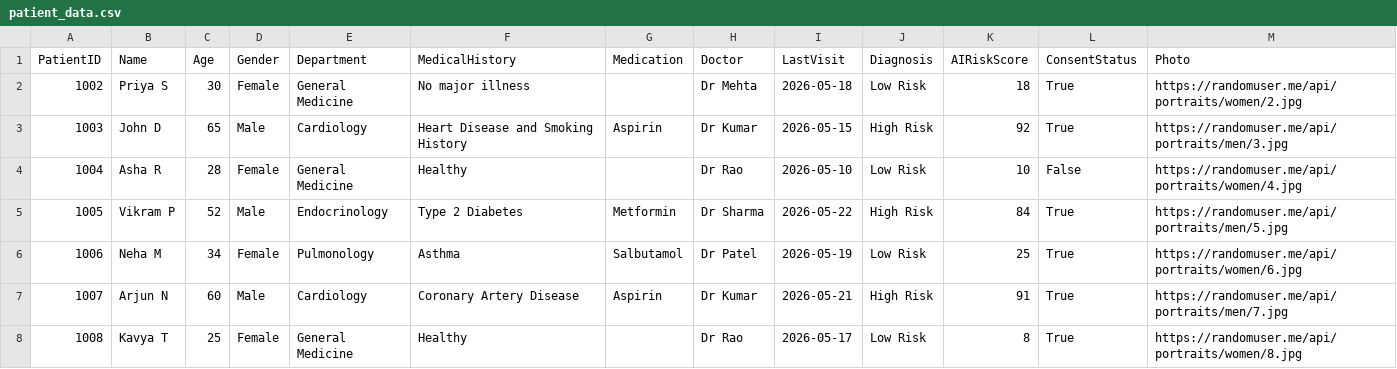
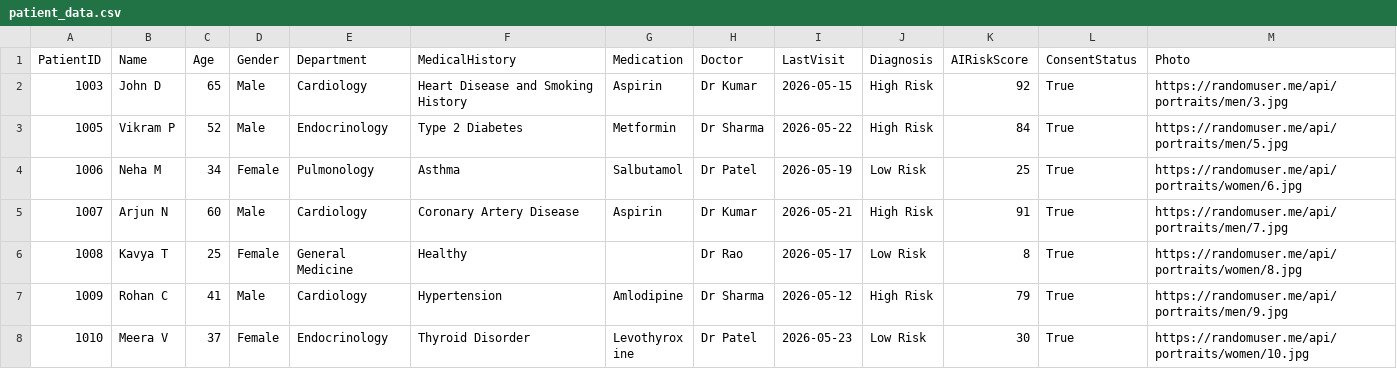
Before and after one commit to chandinihc/neuroshift-medical-ai, a CSV file: patient_data.csv, drawn as a sheet; only a part is shown; the shorter side is filled out with more unchanged rows; the diff names each change by its address in the sheet, - before the commit and + after, or states it on an @@ line.

Commit message:
Update medical AI app

```diff
--- a/patient_data.csv
+++ b/patient_data.csv
-row 2: 1002 | Priya S | 30 | Female | General Medicine | No major illness |  | Dr Mehta | 2026-05-18 | Low Risk | 18 | True | https://randomuser.me/api/portraits/women/2.jpg
-row 4: 1004 | Asha R | 28 | Female | General Medicine | Healthy |  | Dr Rao | 2026-05-10 | Low Risk | 10 | False | https://randomuser.me/api/portraits/women/4.jpg
```
Also changed, not shown: 2 other files.
